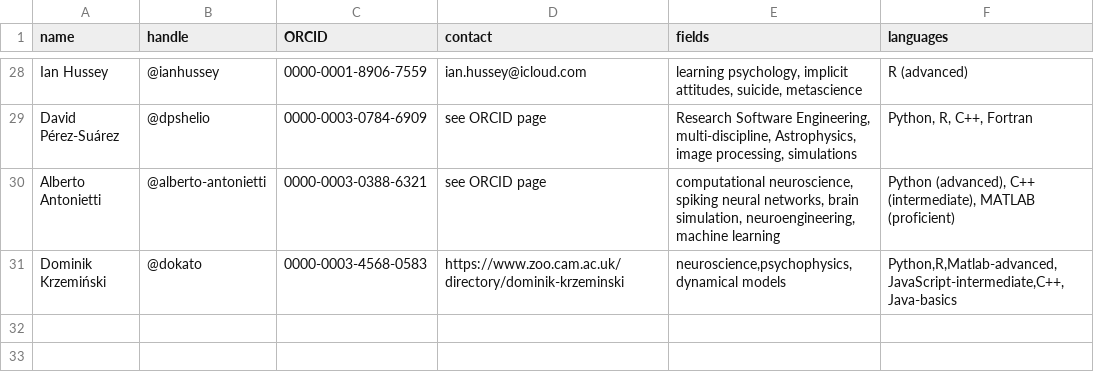
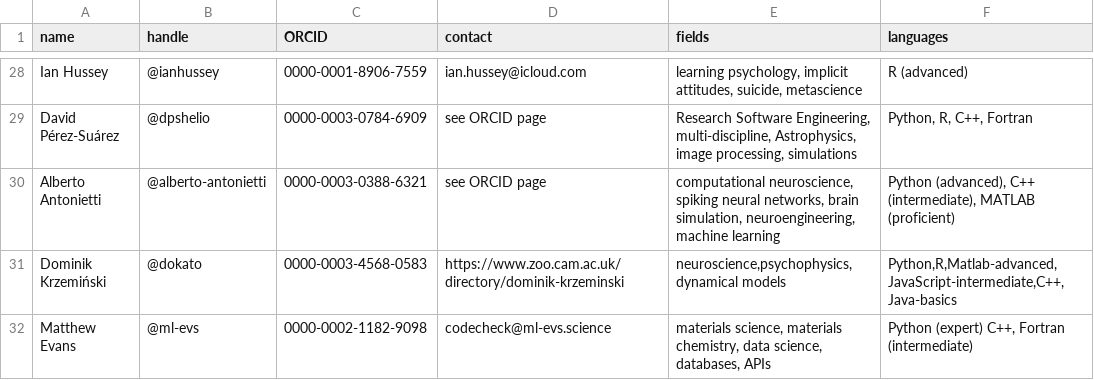
Before and after one commit to codecheckers/codecheckers, a CSV file: codecheckers.csv, drawn as a sheet; only a part is shown, gaps mark what is left out.

Commit message:
add @ml-evs, closes #32

```diff
--- a/codecheckers.csv
+++ b/codecheckers.csv
@@ -31 +31,2 @@ Alberto Antonietti,@alberto-antonietti,0000-0003-0388-6321,see ORCID page,"compu
 Dominik Krzemiński,@dokato,0000-0003-4568-0583,https://www.zoo.cam.ac.uk/directory/dominik-krzeminski,"neuroscience,psychophysics,dynamical models","Python,R,Matlab-advanced,JavaScript-intermediate,C++,Java-basics"
+Matthew Evans,@ml-evs,0000-0002-1182-9098,codecheck@ml-evs.science,"materials science, materials chemistry, data science, databases, APIs","Python (expert) C++, Fortran (intermediate)"
```
